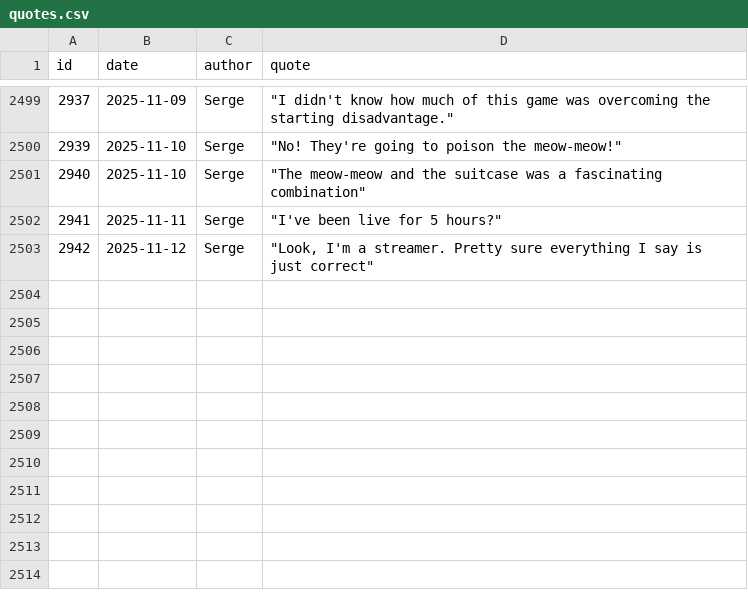
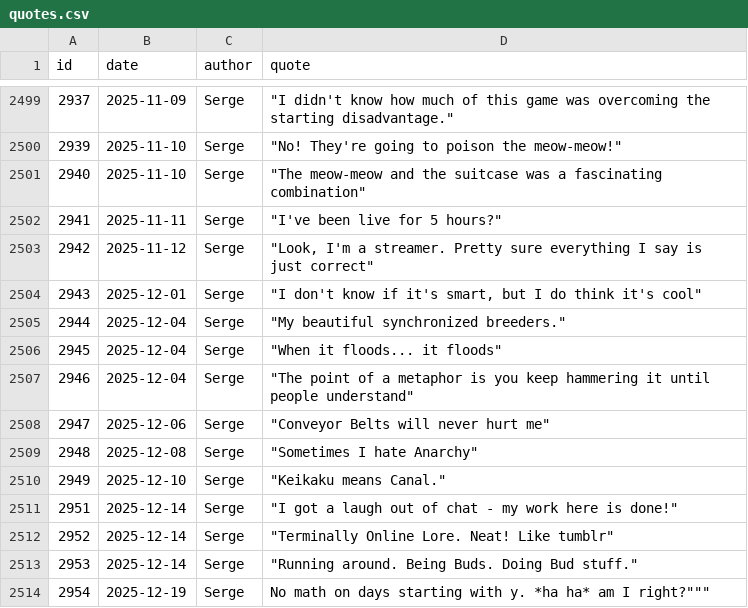
Before and after one commit to javajawa/snerge-bot, a CSV file: quotes/quotes.csv, drawn as a sheet; only a part is shown, gaps mark what is left out; the diff names each change by its address in the sheet, - before the commit and + after, or states it on an @@ line.

Commit message:
Import quotes up to 2025-12-19

```diff
--- a/quotes/quotes.csv
+++ b/quotes/quotes.csv
+row 2504: 2943 | 2025-12-01 | Serge | "I don't know if it's smart, but I do think it's cool"
+row 2505: 2944 | 2025-12-04 | Serge | "My beautiful synchronized breeders."
+row 2506: 2945 | 2025-12-04 | Serge | "When it floods... it floods"
+row 2507: 2946 | 2025-12-04 | Serge | "The point of a metaphor is you keep hammering it until people understand"
+row 2508: 2947 | 2025-12-06 | Serge | "Conveyor Belts will never hurt me"
+row 2509: 2948 | 2025-12-08 | Serge | "Sometimes I hate Anarchy"
+row 2510: 2949 | 2025-12-10 | Serge | "Keikaku means Canal."
+row 2511: 2951 | 2025-12-14 | Serge | "I got a laugh out of chat - my work here is done!"
+row 2512: 2952 | 2025-12-14 | Serge | "Terminally Online Lore. Neat! Like tumblr"
+row 2513: 2953 | 2025-12-14 | Serge | "Running around. Being Buds. Doing Bud stuff."
+row 2514: 2954 | 2025-12-19 | Serge | No math on days starting with y. *ha ha* am I right?"""
```
Also changed, not shown: quotes/serge-lrr.csv.
